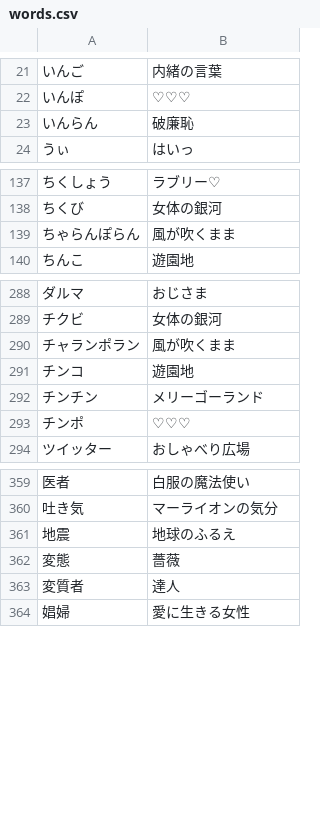
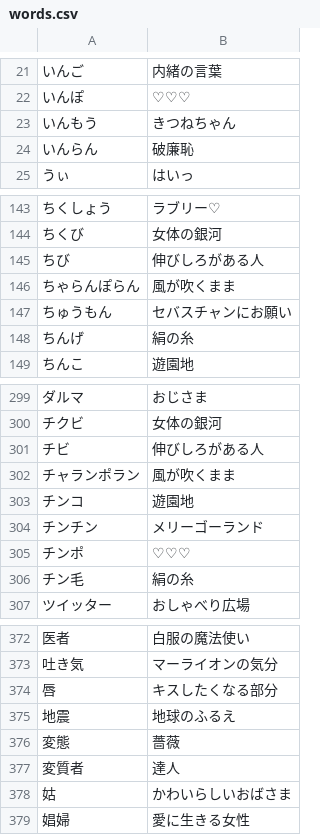
Before and after one commit to shogo82148/anti-sizukatter, a CSV file: words.csv, drawn as a sheet; only a part is shown, gaps mark what is left out; the diff covers the shown part only; the diff names each change by its address in the sheet, - before the commit and + after, or states it on an @@ line.

```diff
--- a/words.csv
+++ b/words.csv
+row 23: いんもう | きつねちゃん
+row 145: ちび | 伸びしろがある人
+row 147: ちゅうもん | セバスチャンにお願い
+row 148: ちんげ | 絹の糸
+row 301: チビ | 伸びしろがある人
+row 306: チン毛 | 絹の糸
+row 374: 唇 | キスしたくなる部分
+row 378: 姑 | かわいらしいおばさま
```
Also changed, not shown: 9 added rows and 1 edited cell elsewhere in this file, anti-dict/words.csv, dict/words.csv.
